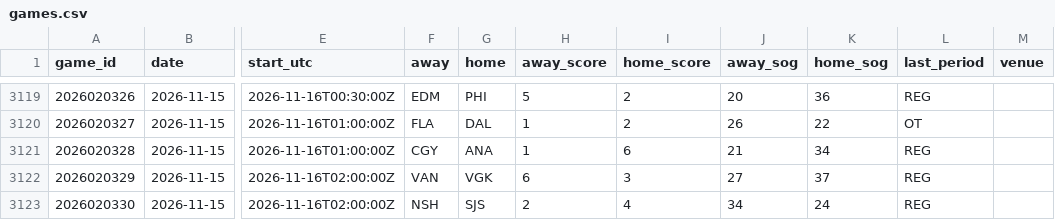
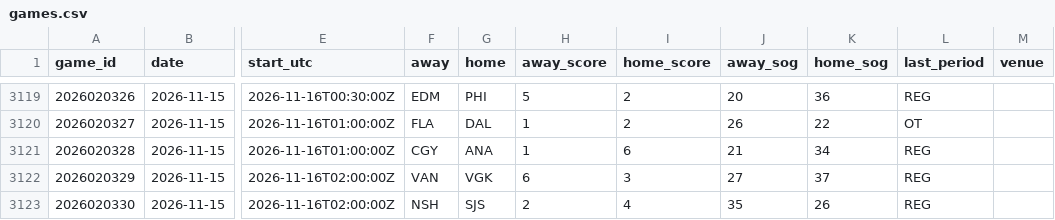
Before and after one commit to mileswilliams08/NHL-prop-model, a CSV file: data/history/games.csv, drawn as a sheet; only a part is shown, gaps mark what is left out; the diff names each change by its address in the sheet, - before the commit and + after, or states it on an @@ line.

Commit message:
Auto-update NHL props, history and results

```diff
--- a/data/history/games.csv
+++ b/data/history/games.csv
-J3123 (away_sog): 34
+J3123 (away_sog): 35
-K3123 (home_sog): 24
+K3123 (home_sog): 26
```
Also changed, not shown: data/player_map.csv, 8 other files.
